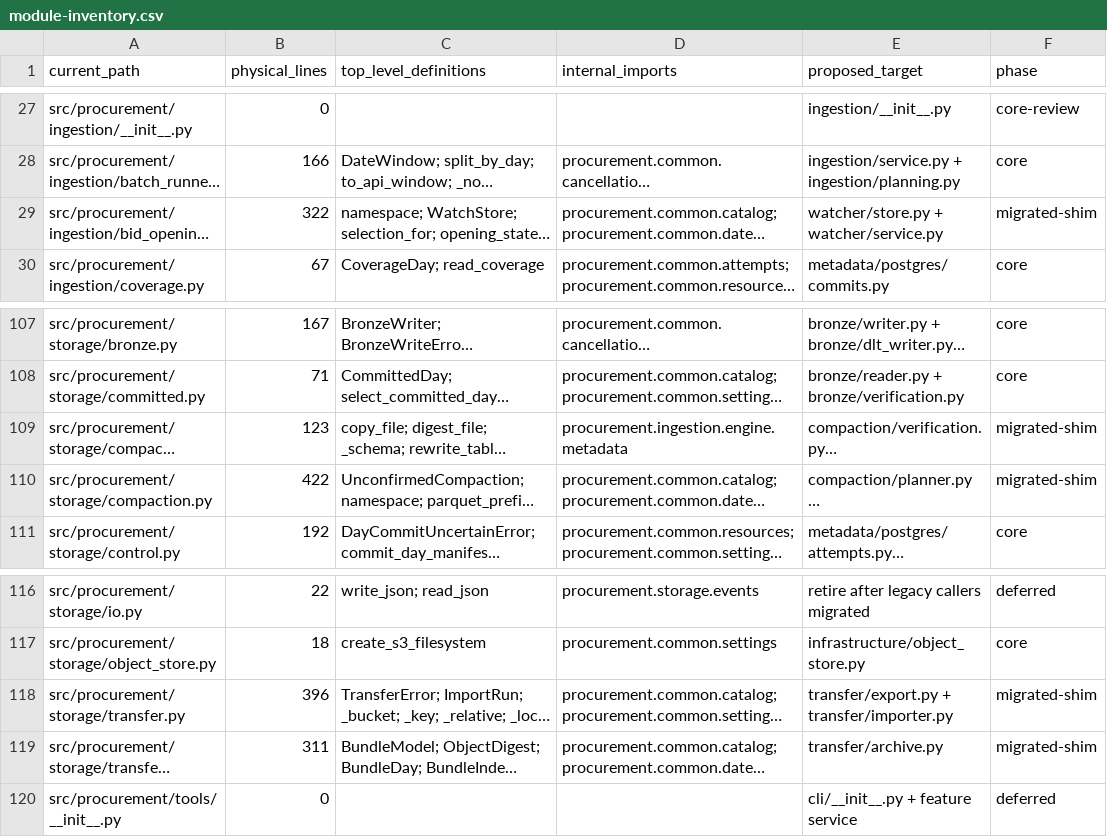
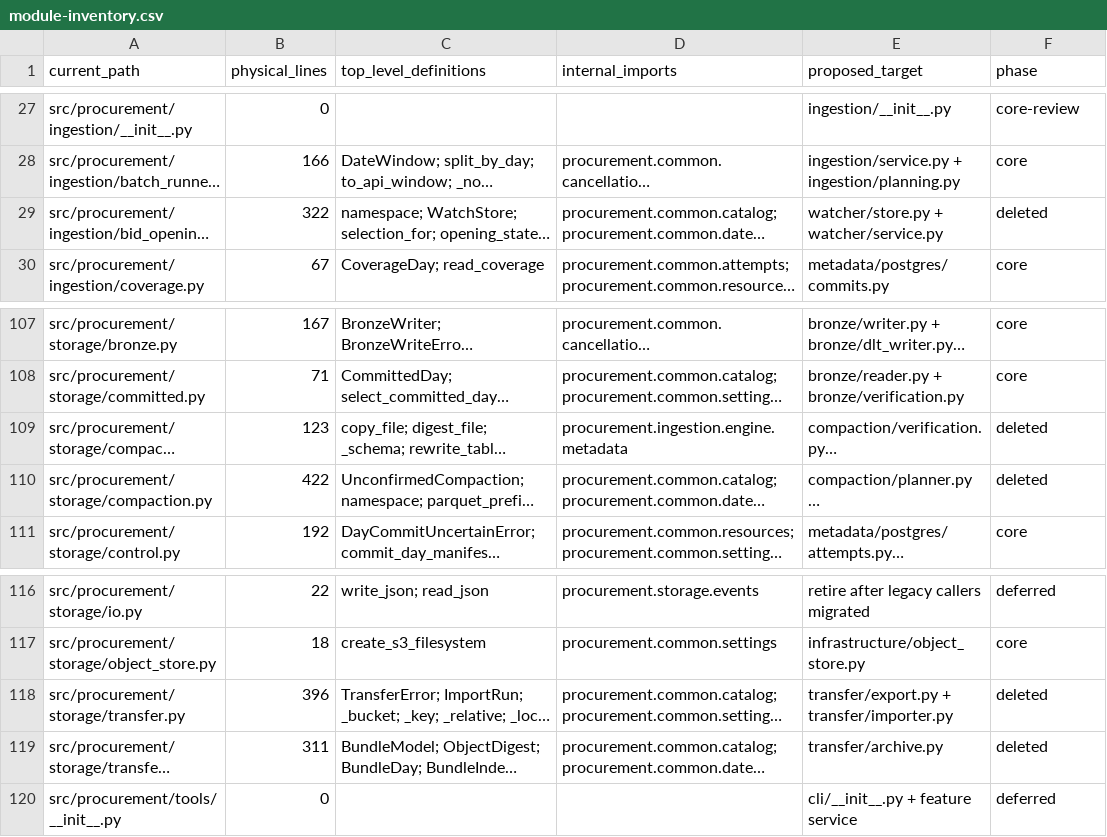
Before and after one commit to KhangQuachUnique/procurement-lakehouse, a CSV file: docs/refactor/module-inventory.csv, drawn as a sheet; only a part is shown, gaps mark what is left out; long unchanged cells end in …; the diff names each change by its address in the sheet, - before the commit and + after, or states it on an @@ line.

Commit message:
docs: update module-inventory for deleted legacy shims

```diff
--- a/docs/refactor/module-inventory.csv
+++ b/docs/refactor/module-inventory.csv
-F29 (phase): migrated-shim
+F29 (phase): deleted
-F109:F110 (phase): migrated-shim
+F109:F110 (phase): deleted
-F118:F119 (phase): migrated-shim
+F118:F119 (phase): deleted
```
